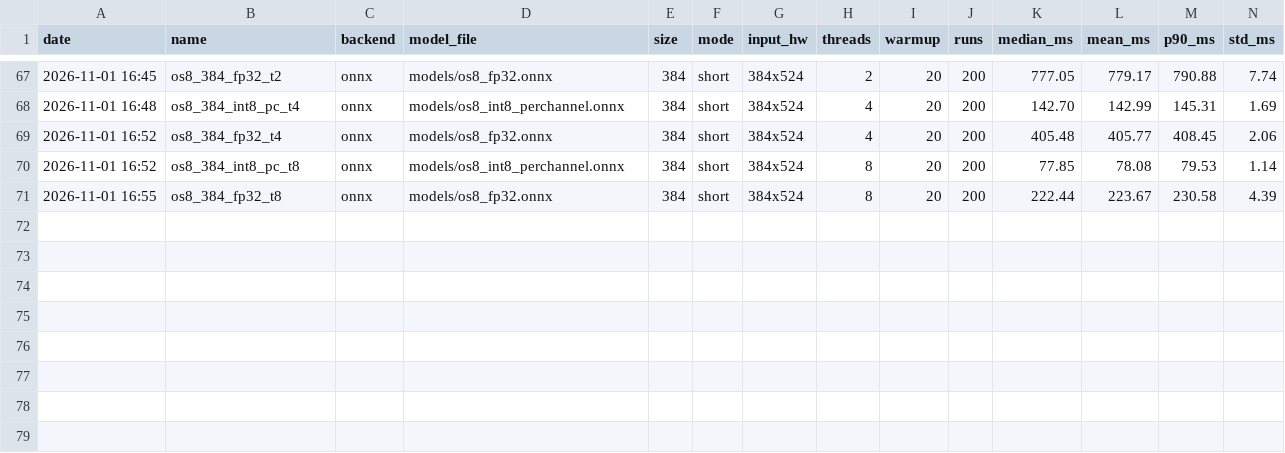
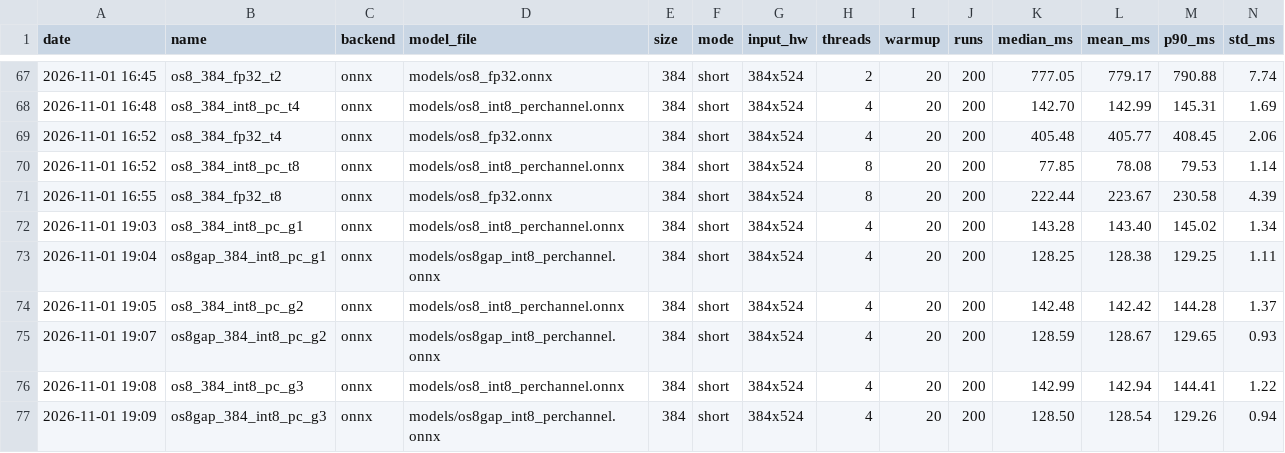
Before and after one commit to milk5585/ondevice-seg, a CSV file: results/speed.csv, drawn as a sheet; only a part is shown, gaps mark what is left out; rows hold the shown columns only; the diff names each change by its address in the sheet, - before the commit and + after, or states it on an @@ line.

```diff
--- a/results/speed.csv
+++ b/results/speed.csv
+row 72: 2026-11-01 19:03 | os8_384_int8_pc_g1 | onnx | models/os8_int8_perchannel.onnx | 384 | short | 384x524 | 4 | 20 | 200 | 143.28 | 143.40 | 145.02 | 1.34
+row 73: 2026-11-01 19:04 | os8gap_384_int8_pc_g1 | onnx | models/os8gap_int8_perchannel.onnx | 384 | short | 384x524 | 4 | 20 | 200 | 128.25 | 128.38 | 129.25 | 1.11
+row 74: 2026-11-01 19:05 | os8_384_int8_pc_g2 | onnx | models/os8_int8_perchannel.onnx | 384 | short | 384x524 | 4 | 20 | 200 | 142.48 | 142.42 | 144.28 | 1.37
+row 75: 2026-11-01 19:07 | os8gap_384_int8_pc_g2 | onnx | models/os8gap_int8_perchannel.onnx | 384 | short | 384x524 | 4 | 20 | 200 | 128.59 | 128.67 | 129.65 | 0.93
+row 76: 2026-11-01 19:08 | os8_384_int8_pc_g3 | onnx | models/os8_int8_perchannel.onnx | 384 | short | 384x524 | 4 | 20 | 200 | 142.99 | 142.94 | 144.41 | 1.22
+row 77: 2026-11-01 19:09 | os8gap_384_int8_pc_g3 | onnx | models/os8gap_int8_perchannel.onnx | 384 | short | 384x524 | 4 | 20 | 200 | 128.50 | 128.54 | 129.26 | 0.94
```
Also changed, not shown: results/accuracy.csv, results/ptq_log.csv, 4 other files.
